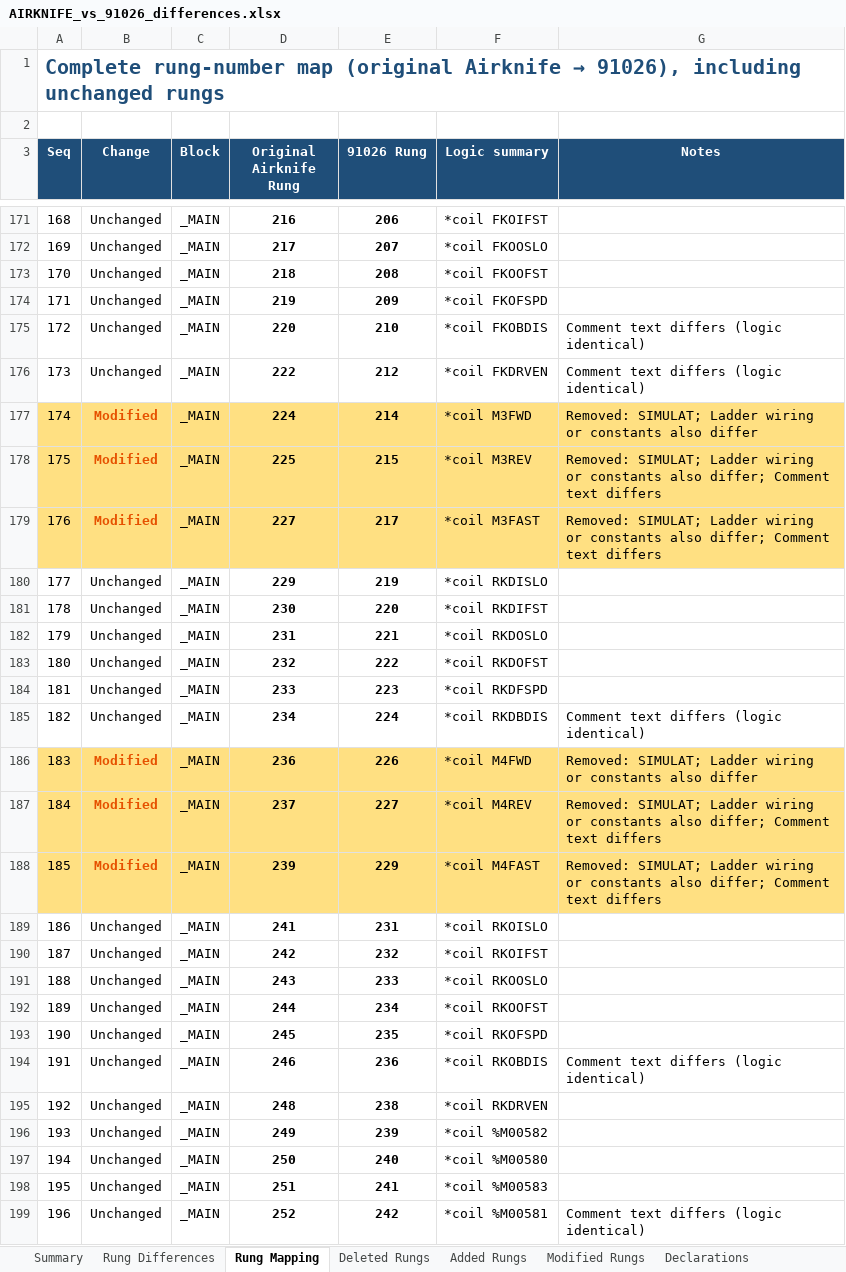
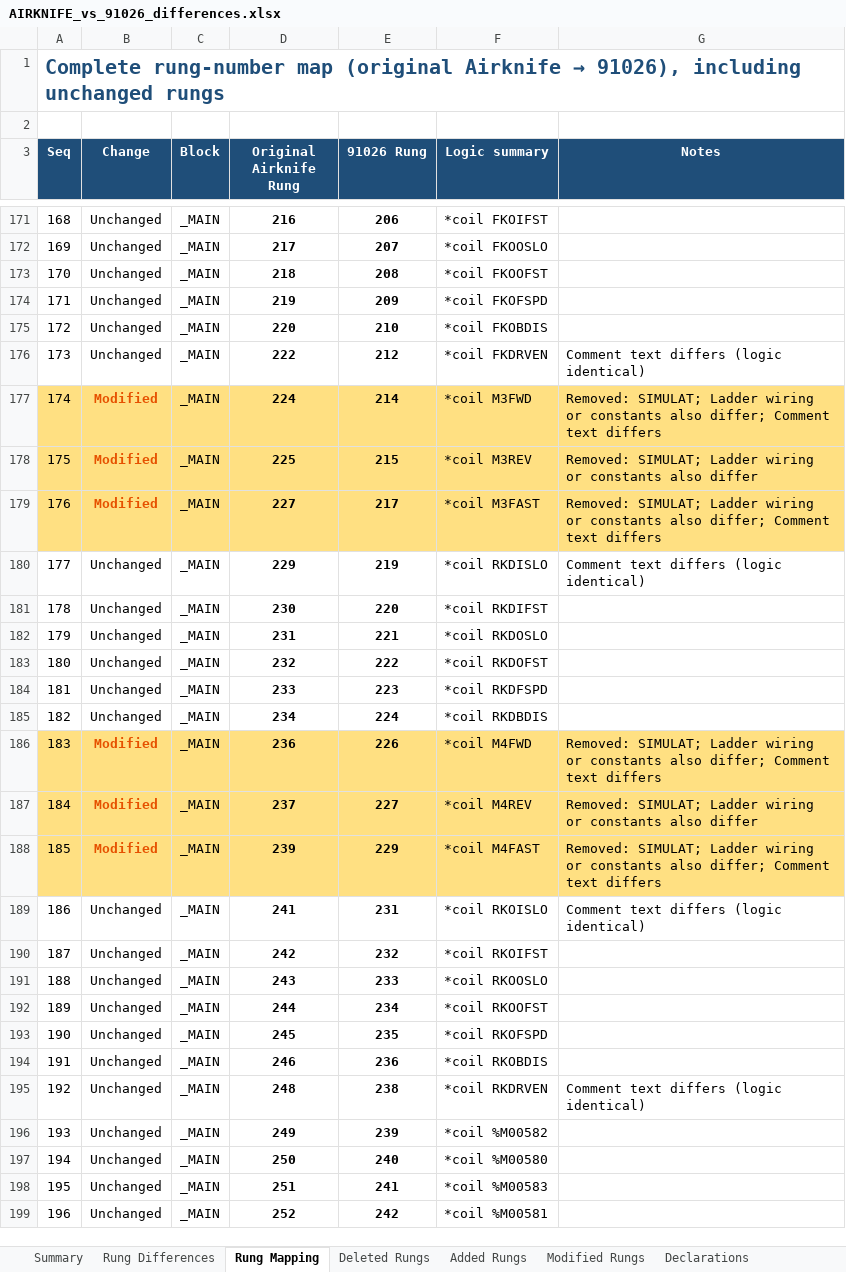
Before and after one commit to K4VR/DL-TM-PLC, an Excel workbook: reports/AIRKNIFE_vs_91026_differences.xlsx, sheet Rung Mapping, drawn as a sheet; only a part is shown, gaps mark what is left out; values as stored, in another font and other column widths than the file's, no borders; the diff covers the shown part only; the diff names each change by its address in the sheet, - before the commit and + after, or states it on an @@ line.

```diff
--- a/reports/AIRKNIFE_vs_91026_differences.xlsx (sheet Rung Mapping)
+++ b/reports/AIRKNIFE_vs_91026_differences.xlsx (sheet Rung Mapping)
-G175 (Notes): Comment text differs (logic identical)
+G175 (Notes): (empty)
-G177 (Notes): …constants also differ
+G177 (Notes): …constants also differ; Comment text differs
-G178 (Notes): …constants also differ; Comment text differs
+G178 (Notes): …constants also differ
-G180 (Notes): (empty)
+G180 (Notes): Comment text differs (logic identical)
-G185 (Notes): Comment text differs (logic identical)
+G185 (Notes): (empty)
-G186 (Notes): …constants also differ
+G186 (Notes): …constants also differ; Comment text differs
-G187 (Notes): …constants also differ; Comment text differs
+G187 (Notes): …constants also differ
-G189 (Notes): (empty)
+G189 (Notes): Comment text differs (logic identical)
-G194 (Notes): Comment text differs (logic identical)
+G194 (Notes): (empty)
-G195 (Notes): (empty)
+G195 (Notes): Comment text differs (logic identical)
-G199 (Notes): Comment text differs (logic identical)
+G199 (Notes): (empty)
```
Also changed, not shown: 85 edited cells elsewhere in this sheet, sheet Rung Differences, sheet Modified Rungs, sheet Deleted Rungs, sheet Added Rungs, 6 other files.
